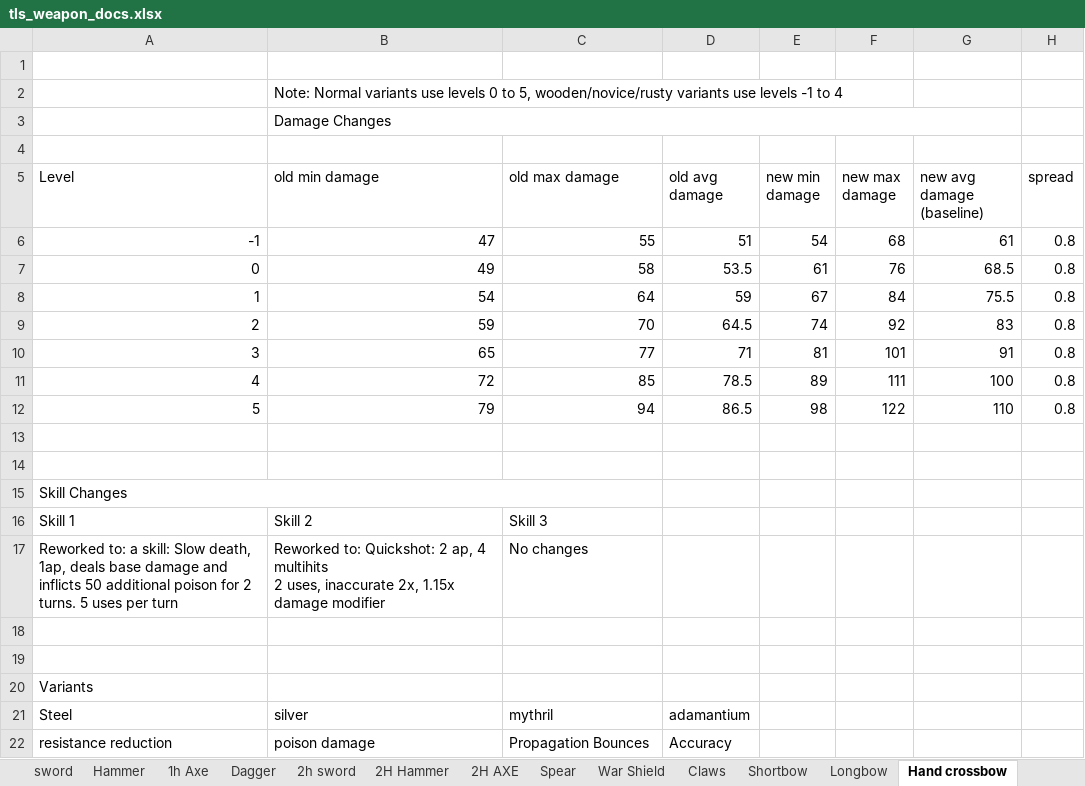
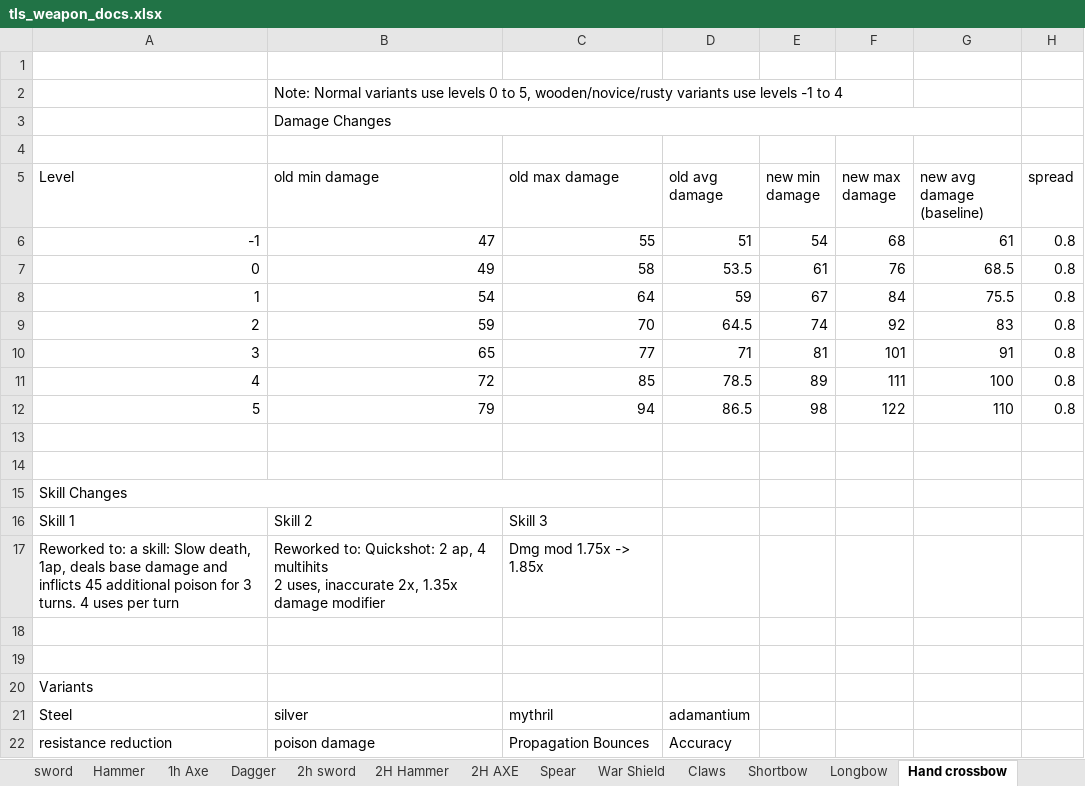
Before and after one commit to Grobobobo/tls_dev2, an Excel workbook: scripts/WeaponData/tls_weapon_docs.xlsx, sheet Hand crossbow, drawn as a sheet; values as stored, in another font and other column widths than the file's, no borders; charts and pictures and table styles not drawn; removed rows and columns are numbered as before the commit, all else as after; ↵ is a line break in a cell; the diff names each change by its address in the sheet, - before the commit and + after, or states it on an @@ line.

```diff
--- a/scripts/WeaponData/tls_weapon_docs.xlsx (sheet Hand crossbow)
+++ b/scripts/WeaponData/tls_weapon_docs.xlsx (sheet Hand crossbow)
-row 17: Reworked to: a skill: Slow death, 1ap, deals base damage and inflicts 50 additional poison for 2 turns. 5 uses per turn | Reworked to: Quickshot: 2 ap, 4 multihits ↵ 2 uses, inaccurate 2x, 1.15x damage modifier | No changes
+row 17: Reworked to: a skill: Slow death, 1ap, deals base damage and inflicts 45 additional poison for 3 turns. 4 uses per turn | Reworked to: Quickshot: 2 ap, 4 multihits ↵ 2 uses, inaccurate 2x, 1.35x damage modifier | Dmg mod 1.75x -> 1.85x
```
Also changed, not shown: sheet Tier 2 Variant Values, sheet Sacred Flower, sheet Wand, sheet Spear, sheet 2h sword, sheet Magic orb, charts or pictures, 23 other files.
